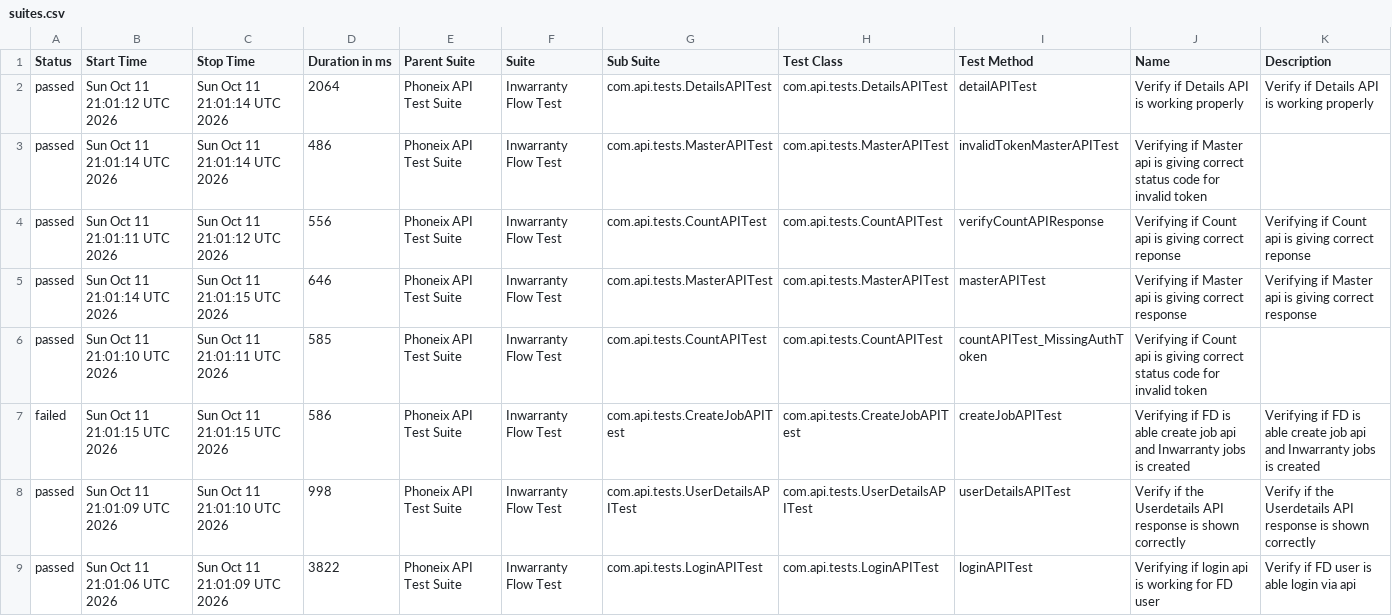
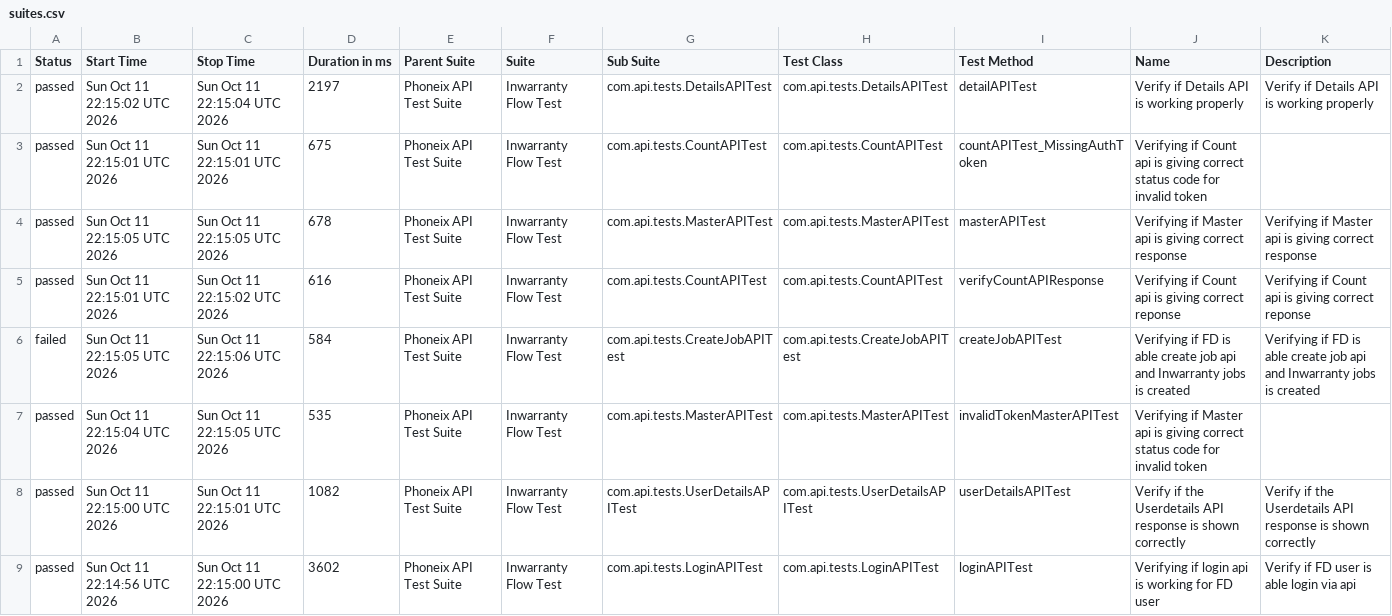
Before and after one commit to syed-sabir75/PhonexTestAutomationFramework, a CSV file: data/suites.csv, drawn as a sheet.

```diff
--- a/data/suites.csv
+++ b/data/suites.csv
@@ -1,9 +1,9 @@
 "Status","Start Time","Stop Time","Duration in ms","Parent Suite","Suite","Sub Suite","Test Class","Test Method","Name","Description"
-"passed","Sun Oct 11 21:01:12 UTC 2026","Sun Oct 11 21:01:14 UTC 2026","2064","Phoneix API Test Suite","Inwarranty Flow Test","com.api.tests.DetailsAPITest","com.api.tests.DetailsAPITest","detailAPITest","Verify if Details API is working properly","Verify if Details API is working properly"
-"passed","Sun Oct 11 21:01:14 UTC 2026","Sun Oct 11 21:01:14 UTC 2026","486","Phoneix API Test Suite","Inwarranty Flow Test","com.api.tests.MasterAPITest","com.api.tests.MasterAPITest","invalidTokenMasterAPITest","Verifying if Master api is giving correct status code for invalid token",""
-"passed","Sun Oct 11 21:01:11 UTC 2026","Sun Oct 11 21:01:12 UTC 2026","556","Phoneix API Test Suite","Inwarranty Flow Test","com.api.tests.CountAPITest","com.api.tests.CountAPITest","verifyCountAPIResponse","Verifying if Count api is giving correct reponse","Verifying if Count api is giving correct reponse"
-"passed","Sun Oct 11 21:01:14 UTC 2026","Sun Oct 11 21:01:15 UTC 2026","646","Phoneix API Test Suite","Inwarranty Flow Test","com.api.tests.MasterAPITest","com.api.tests.MasterAPITest","masterAPITest","Verifying if Master api is giving correct response","Verifying if Master api is giving correct response"
-"passed","Sun Oct 11 21:01:10 UTC 2026","Sun Oct 11 21:01:11 UTC 2026","585","Phoneix API Test Suite","Inwarranty Flow Test","com.api.tests.CountAPITest","com.api.tests.CountAPITest","countAPITest_MissingAuthToken","Verifying if Count api is giving correct status code for invalid token",""
-"failed","Sun Oct 11 21:01:15 UTC 2026","Sun Oct 11 21:01:15 UTC 2026","586","Phoneix API Test Suite","Inwarranty Flow Test","com.api.tests.CreateJobAPITest","com.api.tests.CreateJobAPITest","createJobAPITest","Verifying if FD is able create job api and Inwarranty jobs is created","Verifying if FD is able create job api and Inwarranty jobs is created"
-"passed","Sun Oct 11 21:01:09 UTC 2026","Sun Oct 11 21:01:10 UTC 2026","998","Phoneix API Test Suite","Inwarranty Flow Test","com.api.tests.UserDetailsAPITest","com.api.tests.UserDetailsAPITest","userDetailsAPITest","Verify if the Userdetails API response is shown correctly","Verify if the Userdetails API response is shown correctly"
-"passed","Sun Oct 11 21:01:06 UTC 2026","Sun Oct 11 21:01:09 UTC 2026","3822","Phoneix API Test Suite","Inwarranty Flow Test","com.api.tests.LoginAPITest","com.api.tests.LoginAPITest","loginAPITest","Verifying if login api is working for FD user","Verify if FD user is able login via api"
+"passed","Sun Oct 11 22:15:02 UTC 2026","Sun Oct 11 22:15:04 UTC 2026","2197","Phoneix API Test Suite","Inwarranty Flow Test","com.api.tests.DetailsAPITest","com.api.tests.DetailsAPITest","detailAPITest","Verify if Details API is working properly","Verify if Details API is working properly"
+"passed","Sun Oct 11 22:15:01 UTC 2026","Sun Oct 11 22:15:01 UTC 2026","675","Phoneix API Test Suite","Inwarranty Flow Test","com.api.tests.CountAPITest","com.api.tests.CountAPITest","countAPITest_MissingAuthToken","Verifying if Count api is giving correct status code for invalid token",""
+"passed","Sun Oct 11 22:15:05 UTC 2026","Sun Oct 11 22:15:05 UTC 2026","678","Phoneix API Test Suite","Inwarranty Flow Test","com.api.tests.MasterAPITest","com.api.tests.MasterAPITest","masterAPITest","Verifying if Master api is giving correct response","Verifying if Master api is giving correct response"
+"passed","Sun Oct 11 22:15:01 UTC 2026","Sun Oct 11 22:15:02 UTC 2026","616","Phoneix API Test Suite","Inwarranty Flow Test","com.api.tests.CountAPITest","com.api.tests.CountAPITest","verifyCountAPIResponse","Verifying if Count api is giving correct reponse","Verifying if Count api is giving correct reponse"
+"failed","Sun Oct 11 22:15:05 UTC 2026","Sun Oct 11 22:15:06 UTC 2026","584","Phoneix API Test Suite","Inwarranty Flow Test","com.api.tests.CreateJobAPITest","com.api.tests.CreateJobAPITest","createJobAPITest","Verifying if FD is able create job api and Inwarranty jobs is created","Verifying if FD is able create job api and Inwarranty jobs is created"
+"passed","Sun Oct 11 22:15:04 UTC 2026","Sun Oct 11 22:15:05 UTC 2026","535","Phoneix API Test Suite","Inwarranty Flow Test","com.api.tests.MasterAPITest","com.api.tests.MasterAPITest","invalidTokenMasterAPITest","Verifying if Master api is giving correct status code for invalid token",""
+"passed","Sun Oct 11 22:15:00 UTC 2026","Sun Oct 11 22:15:01 UTC 2026","1082","Phoneix API Test Suite","Inwarranty Flow Test","com.api.tests.UserDetailsAPITest","com.api.tests.UserDetailsAPITest","userDetailsAPITest","Verify if the Userdetails API response is shown correctly","Verify if the Userdetails API response is shown correctly"
+"passed","Sun Oct 11 22:14:56 UTC 2026","Sun Oct 11 22:15:00 UTC 2026","3602","Phoneix API Test Suite","Inwarranty Flow Test","com.api.tests.LoginAPITest","com.api.tests.LoginAPITest","loginAPITest","Verifying if login api is working for FD user","Verify if FD user is able login via api"
```
Also changed, not shown: data/behaviors.csv, 50 other files.
